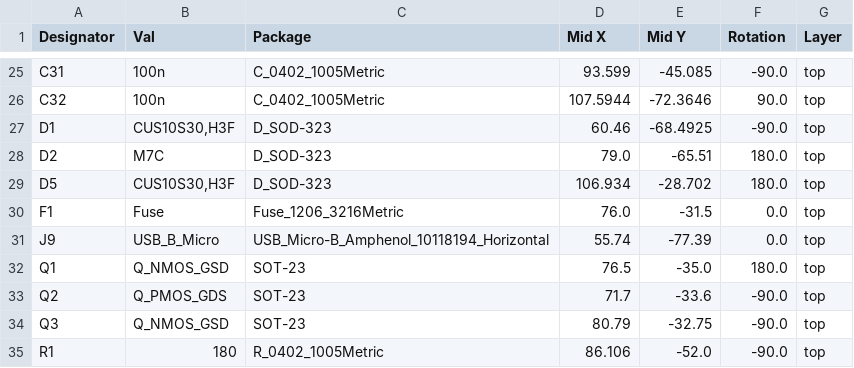
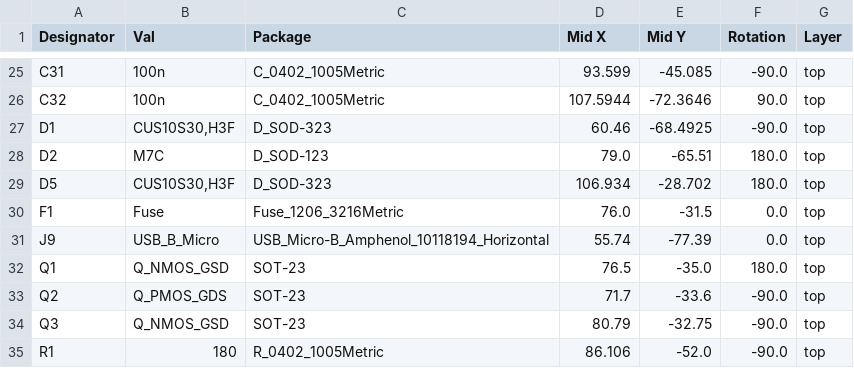
Before and after one commit to plants-tech/Zinnia, a CSV file: PCB/KiCAD/jlcpcb/production_files/CPL-Zinnia2_0_5.csv, drawn as a sheet; only a part is shown, gaps mark what is left out.

```diff
--- a/PCB/KiCAD/jlcpcb/production_files/CPL-Zinnia2_0_5.csv
+++ b/PCB/KiCAD/jlcpcb/production_files/CPL-Zinnia2_0_5.csv
@@ -27,3 +27,3 @@ C32,100n,C_0402_1005Metric,107.5944,-72.3646,90.0,top
 D1,"CUS10S30,H3F",D_SOD-323,60.46,-68.4925,-90.0,top
-D2,M7C,D_SOD-323,79.0,-65.51,180.0,top
+D2,M7C,D_SOD-123,79.0,-65.51,180.0,top
 D5,"CUS10S30,H3F",D_SOD-323,106.934,-28.702,180.0,top
```
Also changed, not shown: PCB/KiCAD/jlcpcb/production_files/BOM-Zinnia2_0_5.csv, 5 other files.
